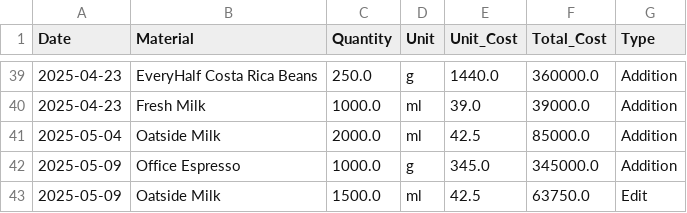
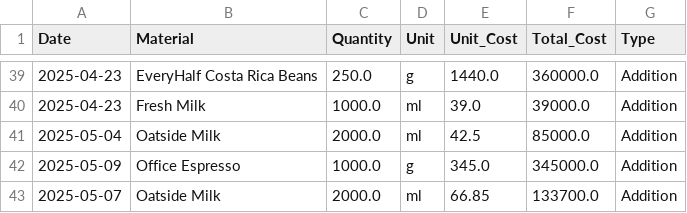
Before and after one commit to johnha912/theta-coffee-lab, a CSV file: data/inventory_transactions.csv, drawn as a sheet; only a part is shown, gaps mark what is left out.

```diff
--- a/data/inventory_transactions.csv
+++ b/data/inventory_transactions.csv
@@ -42,2 +42,2 @@ Date,Material,Quantity,Unit,Unit_Cost,Total_Cost,Type
 2025-05-09,Office Espresso,1000.0,g,345.0,345000.0,Addition
-2025-05-09,Oatside Milk,1500.0,ml,42.5,63750.0,Edit
+2025-05-07,Oatside Milk,2000.0,ml,66.85,133700.0,Addition
```
Also changed, not shown: data/inventory.csv.
